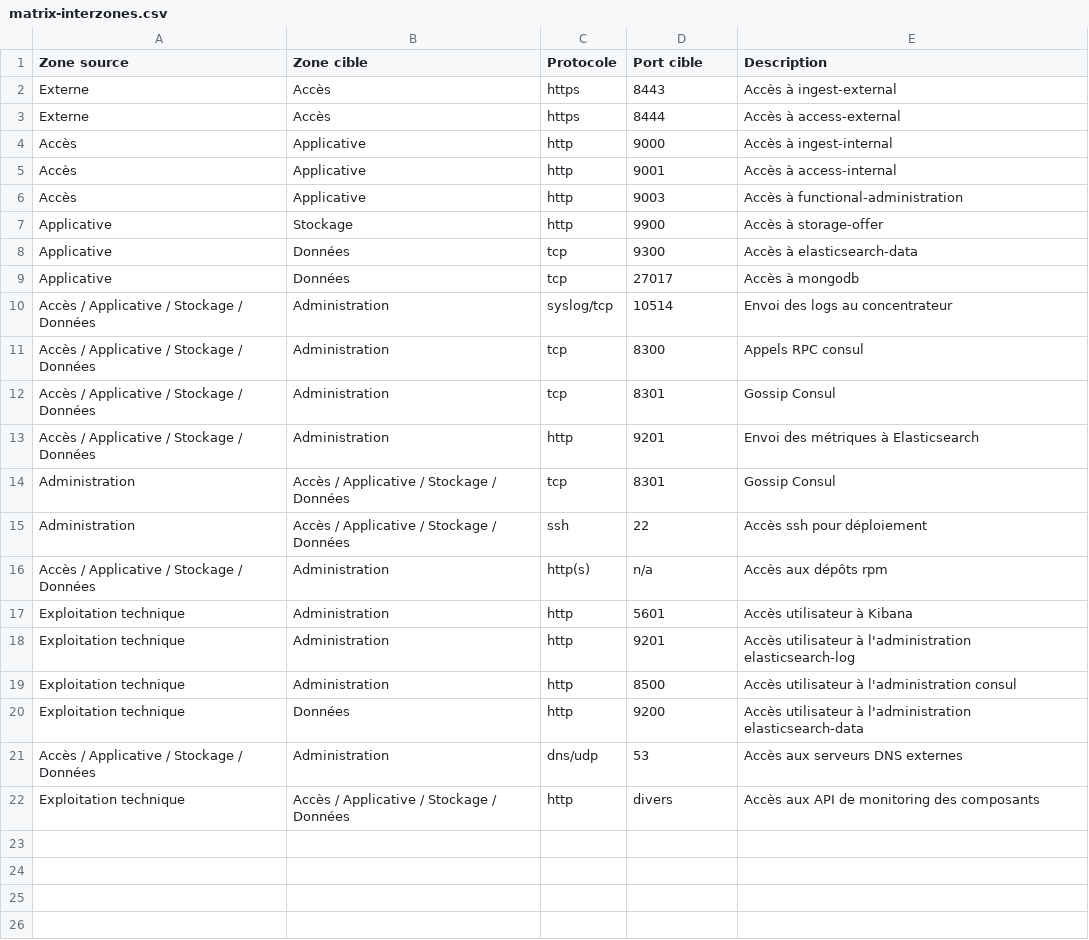
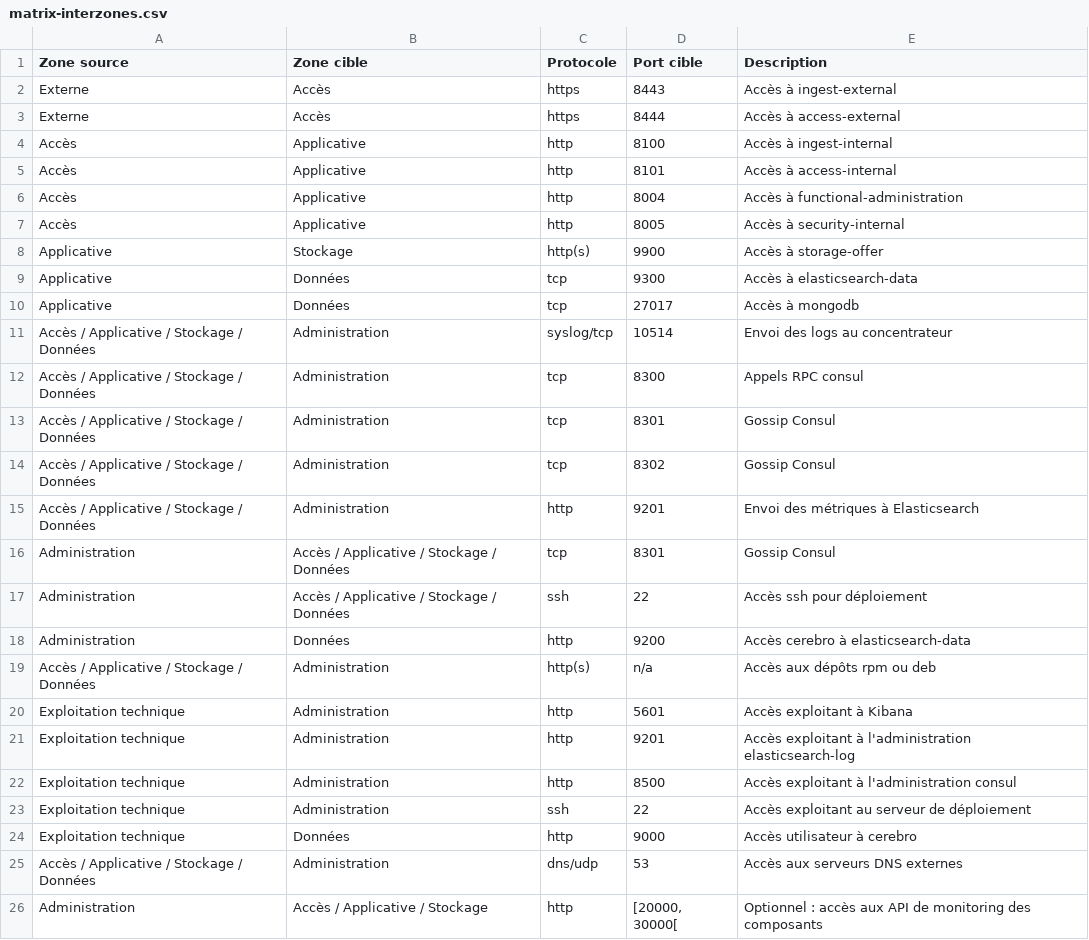
Before and after one commit to ProgrammeVitam/vitam, a CSV file: doc/fr/archi/archi-exploit-infra/data/matrix-interzones.csv, drawn as a sheet.

Commit message:
Updated architecture documentation :
* Updated all schemas ;
* Updated component list & responsabilities ;
* Updated flow matrix (intra-site) ;
* Added multisite architecture (incl. inter-site network rules) ;
* Added data architecture
* Fixed TODOs ;
* Lot of other small fixes

Updated exploitation documentation :

* Mongo perf analysis & troubleshooting in knowledge base

```diff
--- a/doc/fr/archi/archi-exploit-infra/data/matrix-interzones.csv
+++ b/doc/fr/archi/archi-exploit-infra/data/matrix-interzones.csv
@@ -3,6 +3,7 @@ Externe,Accès,https,8443,Accès à ingest-external
 Externe,Accès,https,8444,Accès à access-external
-Accès,Applicative,http,9000,Accès à ingest-internal
-Accès,Applicative,http,9001,Accès à access-internal
-Accès,Applicative,http,9003,Accès à functional-administration
-Applicative,Stockage,http,9900,Accès à storage-offer
+Accès,Applicative,http,8100,Accès à ingest-internal
+Accès,Applicative,http,8101,Accès à access-internal
+Accès,Applicative,http,8004,Accès à functional-administration
+Accès,Applicative,http,8005,Accès à security-internal
+Applicative,Stockage,http(s),9900,Accès à storage-offer
 Applicative,Données,tcp,9300,Accès à elasticsearch-data
@@ -12,2 +13,3 @@ Accès / Applicative / Stockage / Données,Administration,tcp,8300,Appels RPC co
 Accès / Applicative / Stockage / Données,Administration,tcp,8301,Gossip Consul
+Accès / Applicative / Stockage / Données,Administration,tcp,8302,Gossip Consul
 Accès / Applicative / Stockage / Données,Administration,http,9201,Envoi des métriques à Elasticsearch
@@ -15,8 +17,10 @@ Administration,Accès / Applicative / Stockage / Données,tcp,8301,Gossip Consul
 Administration,Accès / Applicative / Stockage / Données,ssh,22,Accès ssh pour déploiement
-Accès / Applicative / Stockage / Données,Administration,http(s),n/a,Accès aux dépôts rpm
-Exploitation technique,Administration,http,5601,Accès utilisateur à Kibana
-Exploitation technique,Administration,http,9201,Accès utilisateur à l'administration elasticsearch-log
-Exploitation technique,Administration,http,8500,Accès utilisateur à l'administration consul
-Exploitation technique,Données,http,9200,Accès utilisateur à l'administration elasticsearch-data
+Administration,Données,http,9200,Accès cerebro à elasticsearch-data
+Accès / Applicative / Stockage / Données,Administration,http(s),n/a,Accès aux dépôts rpm ou deb
+Exploitation technique,Administration,http,5601,Accès exploitant à Kibana
+Exploitation technique,Administration,http,9201,Accès exploitant à l'administration elasticsearch-log
+Exploitation technique,Administration,http,8500,Accès exploitant à l'administration consul
+Exploitation technique,Administration,ssh,22,Accès exploitant au serveur de déploiement
+Exploitation technique,Données,http,9000,Accès utilisateur à cerebro
 Accès / Applicative / Stockage / Données,Administration,dns/udp,53,Accès aux serveurs DNS externes
-Exploitation technique,Accès / Applicative / Stockage / Données,http,divers,Accès aux API de monitoring des composants
+Administration,Accès / Applicative / Stockage,http,"[20000, 30000[",Optionnel : accès aux API de monitoring des composants
```
Also changed, not shown: doc/fr/archi/archi-exploit-infra/data/sizing-perf.csv, 38 other files.
